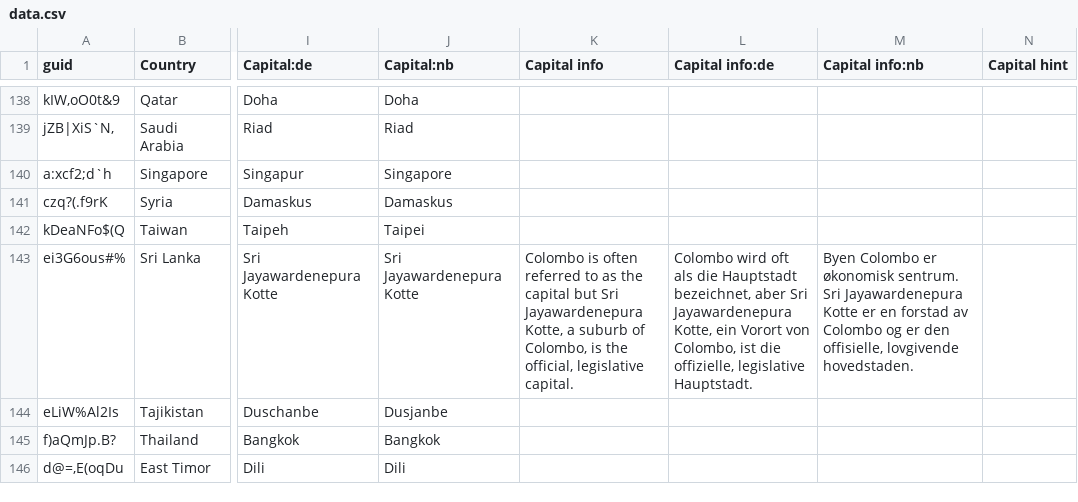
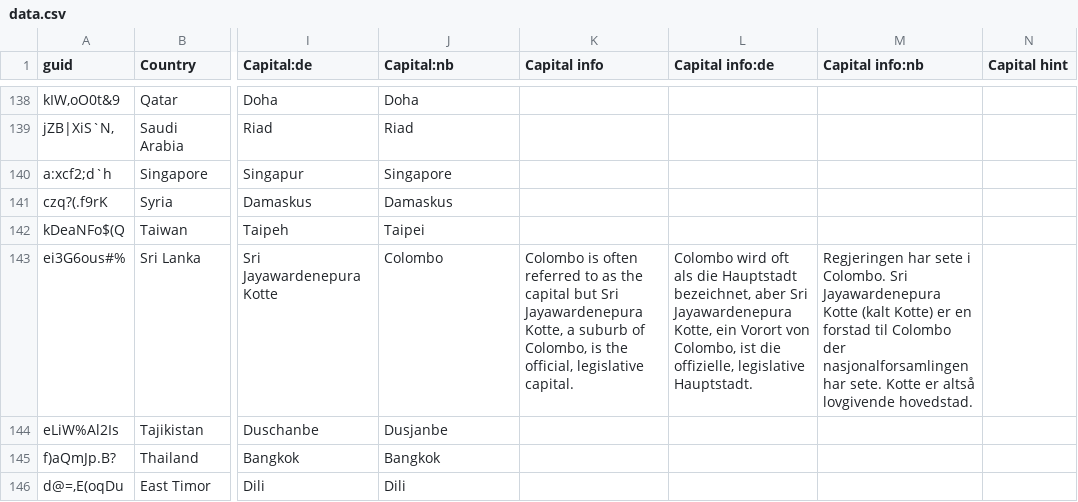
Before and after one commit to anki-geo/ultimate-geography, a CSV file: src/data.csv, drawn as a sheet; only a part is shown, gaps mark what is left out; the diff names each change by its address in the sheet, - before the commit and + after, or states it on an @@ line.

Commit message:
[nb] Update info about Sri Lanka's capital
Government's recommendation:
https://www.regjeringen.no/no/dokumenter/statsnavn-og-hovedsteder-s/id87857/
Also https://no.wikipedia.org/wiki/Sri_Jayawardenapura_Kotte

```diff
--- a/src/data.csv
+++ b/src/data.csv
-J143 (Capital:nb): Sri Jayawardenepura Kotte
+J143 (Capital:nb): Colombo
-M143 (Capital info:nb): Byen Colombo er økonomisk sentrum. Sri Jayawardenepura Kotte er en forstad av Colombo og er den offisielle, lovgivende hovedstaden.
+M143 (Capital info:nb): Regjeringen har sete i Colombo. Sri Jayawardenepura Kotte (kalt Kotte) er en forstad til Colombo der nasjonalforsamlingen har sete. Kotte er altså lovgivende hovedstad.
```
